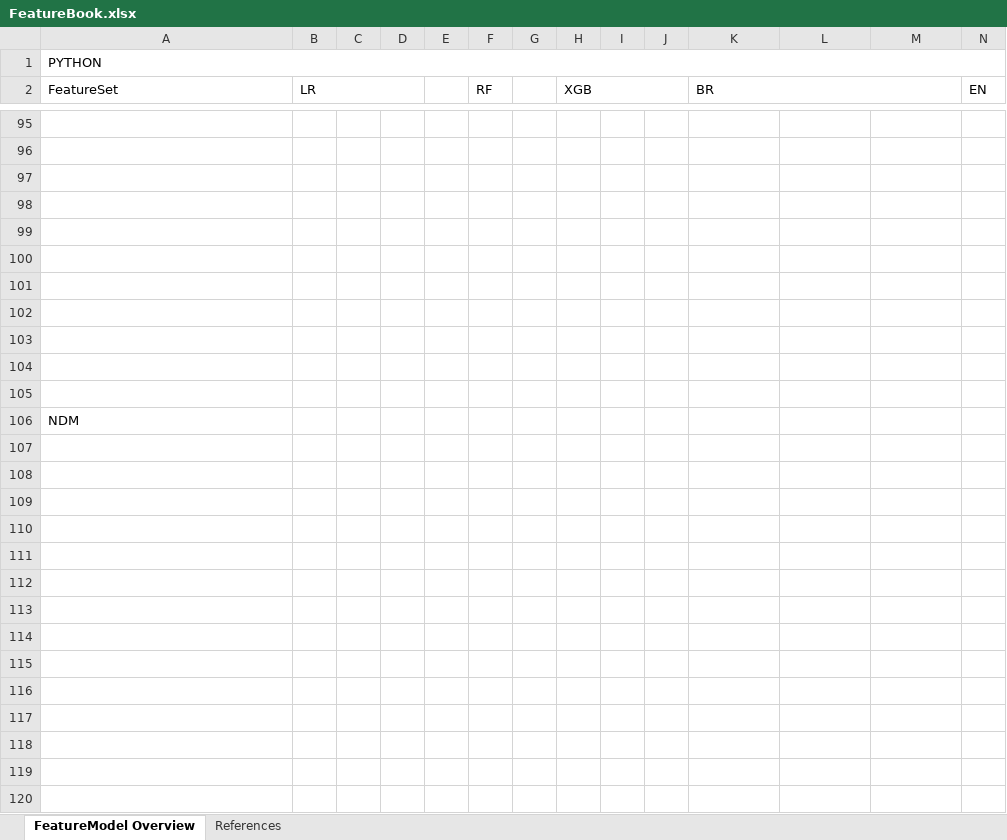
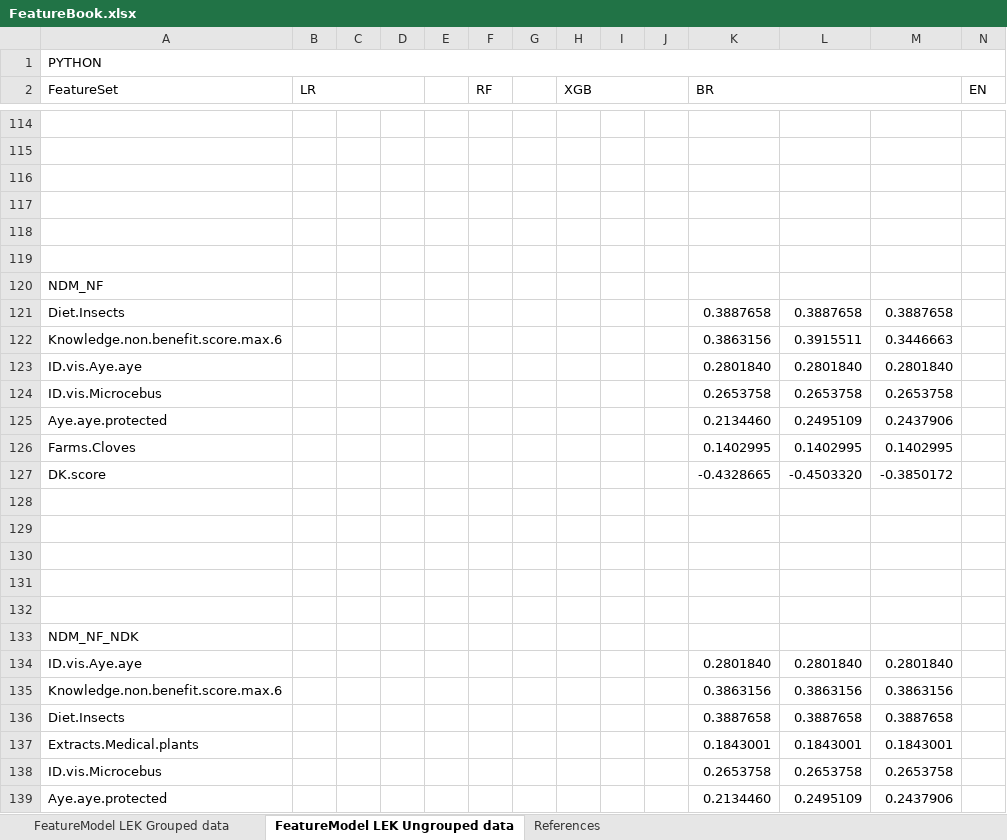
Before and after one commit to yazdanasadi/Aye-Aye-Project, an Excel workbook: FeatureBook.xlsx, sheet FeatureModel LEK Ungrouped data, drawn as a sheet; only a part is shown, gaps mark what is left out; values as stored, in another font and other column widths than the file's, no cell formats; addresses are those after the commit; rows hold the shown columns only; the diff covers the shown part only; the diff names each change by its address in the sheet, - before the commit and + after, or states it on an @@ line.

```diff
--- a/FeatureBook.xlsx (sheet FeatureModel LEK Ungrouped data)
+++ b/FeatureBook.xlsx (sheet FeatureModel LEK Ungrouped data)
-sheet tab: FeatureModel Overview
+sheet tab: FeatureModel LEK Ungrouped data
+sheet tab: FeatureModel LEK Grouped data
+row 120: NDM_NF
+row 121: Diet.Insects |  |  |  |  |  |  |  |  |  | 0.3887658 | 0.3887658 | 0.3887658
+row 122: Knowledge.non.benefit.score.max.6 |  |  |  |  |  |  |  |  |  | 0.3863156 | 0.3915511 | 0.3446663
+row 123: ID.vis.Aye.aye |  |  |  |  |  |  |  |  |  | 0.2801840 | 0.2801840 | 0.2801840
+row 124: ID.vis.Microcebus |  |  |  |  |  |  |  |  |  | 0.2653758 | 0.2653758 | 0.2653758
+row 125: Aye.aye.protected |  |  |  |  |  |  |  |  |  | 0.2134460 | 0.2495109 | 0.2437906
+row 126: Farms.Cloves |  |  |  |  |  |  |  |  |  | 0.1402995 | 0.1402995 | 0.1402995
+row 127: DK.score |  |  |  |  |  |  |  |  |  | -0.4328665 | -0.4503320 | -0.3850172
-A133 (FeatureSet): NDM
+A133 (FeatureSet): NDM_NF_NDK
+row 134: ID.vis.Aye.aye |  |  |  |  |  |  |  |  |  | 0.2801840 | 0.2801840 | 0.2801840
+row 135: Knowledge.non.benefit.score.max.6 |  |  |  |  |  |  |  |  |  | 0.3863156 | 0.3863156 | 0.3863156
+row 136: Diet.Insects |  |  |  |  |  |  |  |  |  | 0.3887658 | 0.3887658 | 0.3887658
+row 137: Extracts.Medical.plants |  |  |  |  |  |  |  |  |  | 0.1843001 | 0.1843001 | 0.1843001
+row 138: ID.vis.Microcebus |  |  |  |  |  |  |  |  |  | 0.2653758 | 0.2653758 | 0.2653758
+row 139: Aye.aye.protected |  |  |  |  |  |  |  |  |  | 0.2134460 | 0.2495109 | 0.2437906
```
Also changed, not shown: 19 added rows and 2 edited cells elsewhere in this sheet, cell formats, data/LEK/LEK_data_grouped.xlsx, 11 other files.
